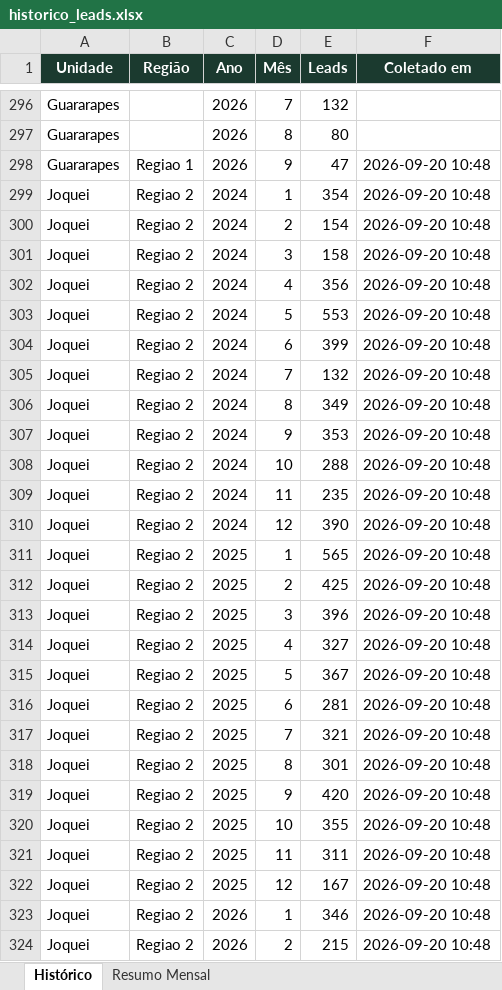
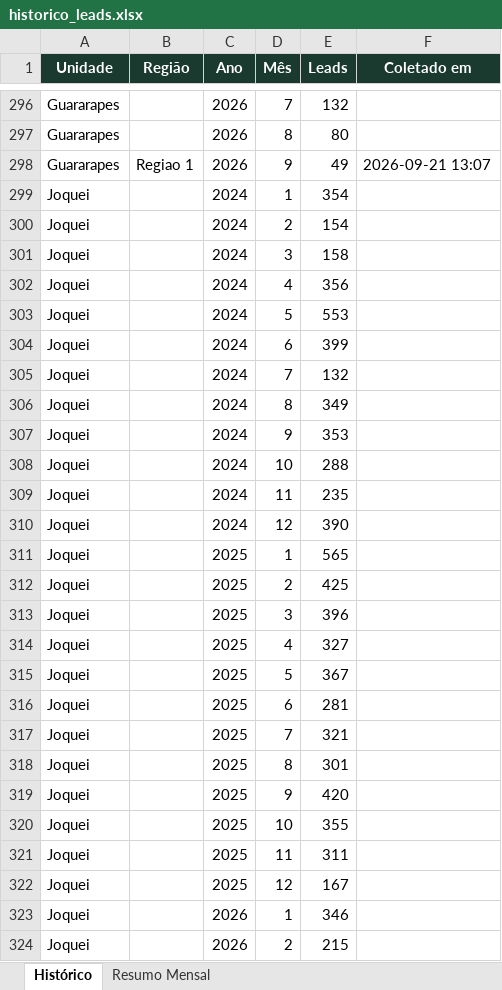
Before and after one commit to quality-glf/mkt-dash, an Excel workbook: greenlife_scraper/historico_leads.xlsx, sheet Histórico, drawn as a sheet; only a part is shown, gaps mark what is left out; values as stored, in another font and other column widths than the file's, no borders; the diff covers the shown part only; the diff names each change by its address in the sheet, - before the commit and + after, or states it on an @@ line.

```diff
--- a/greenlife_scraper/historico_leads.xlsx (sheet Histórico)
+++ b/greenlife_scraper/historico_leads.xlsx (sheet Histórico)
-E298 (Leads): 47
+E298 (Leads): 49
-F298 (Coletado em): 2026-09-20 10:48
+F298 (Coletado em): 2026-09-21 13:07
-B299:B324 (Região): Regiao 2
+B299:B324 (Região): (empty)
-F299:F324 (Coletado em): 2026-09-20 10:48
+F299:F324 (Coletado em): (empty)
```
Also changed, not shown: 117 edited cells elsewhere in this sheet, sheet Resumo Mensal, greenlife_scraper/dados_greenlife.xlsx, instagram-metrics/base_interacoes_detalhadas.xlsx, 4 other files.
